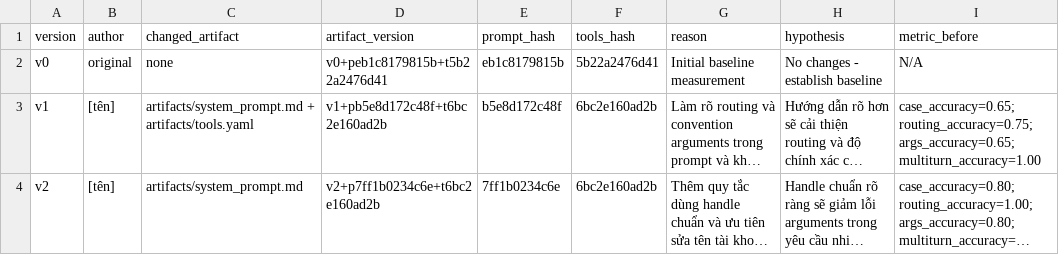
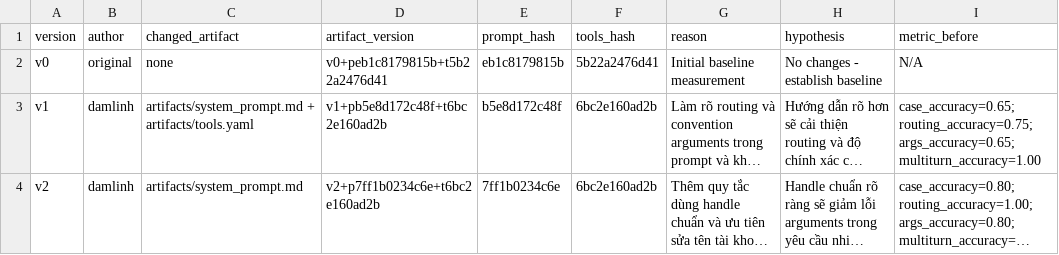
Before and after one commit to trongjhuongwr/K5-L3A-DAY03-TEAM4CHANGLINHNGULAM-Prompt-Function-Calling-Tool-Design-MCP, a CSV file: starter_v0/artifacts/version_log.csv, drawn as a sheet; only a part is shown; long unchanged cells end in …; the diff names each change by its address in the sheet, - before the commit and + after, or states it on an @@ line.

Commit message:
Update version_log.csv

```diff
--- a/starter_v0/artifacts/version_log.csv
+++ b/starter_v0/artifacts/version_log.csv
-B3:B4 (author): [tên]
+B3:B4 (author): damlinh
```
